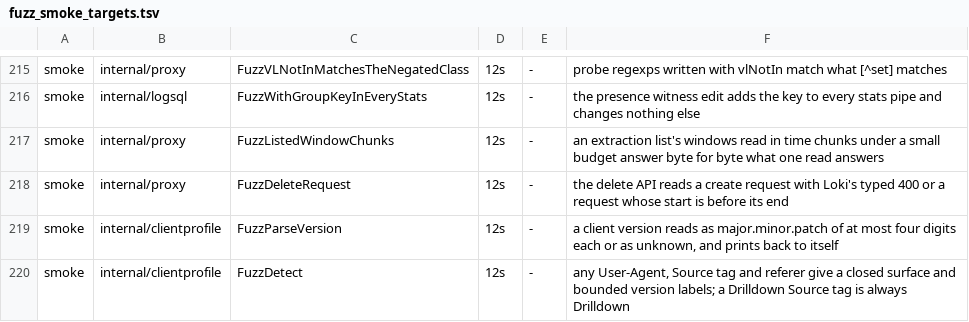
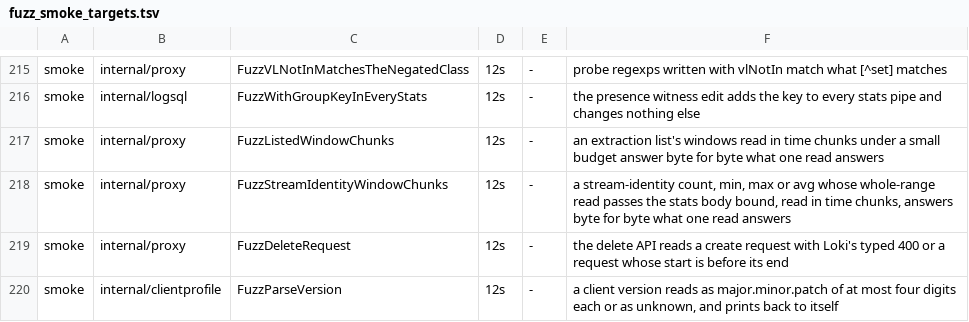
Before and after one commit to ReliablyObserve/loki-vl-proxy, a TSV file: scripts/ci/fuzz_smoke_targets.tsv, drawn as a sheet; only a part is shown, gaps mark what is left out; the shorter side is filled out with more unchanged rows; the diff names each change by its address in the sheet, - before the commit and + after, or states it on an @@ line.

Commit message:
test: differential and fuzz of the stream-identity window chunks after an overflow
Random count, min, max and avg by shapes, a sum over a max by and the
rate/count ratio over short-lived streams, windows, steps and spans, read
under a stats body bound a third of the whole read, answer byte for byte
what one read answers; a shorter request after the overflow, read through
the chunks at once, answers what a fresh proxy answers. The fuzz target
joins the fuzz-smoke list. The registry records the F2-F4 comparison with
Loki and the 24h Explore panel the fix affects.

```diff
--- a/scripts/ci/fuzz_smoke_targets.tsv
+++ b/scripts/ci/fuzz_smoke_targets.tsv
+row 218: smoke | internal/proxy | FuzzStreamIdentityWindowChunks | 12s | - | a stream-identity count, min, max or avg whose whole-range read passes the stats body bound, read in time chunks, answers byte for byte what one read answers
```
Also changed, not shown: 4 other files.
